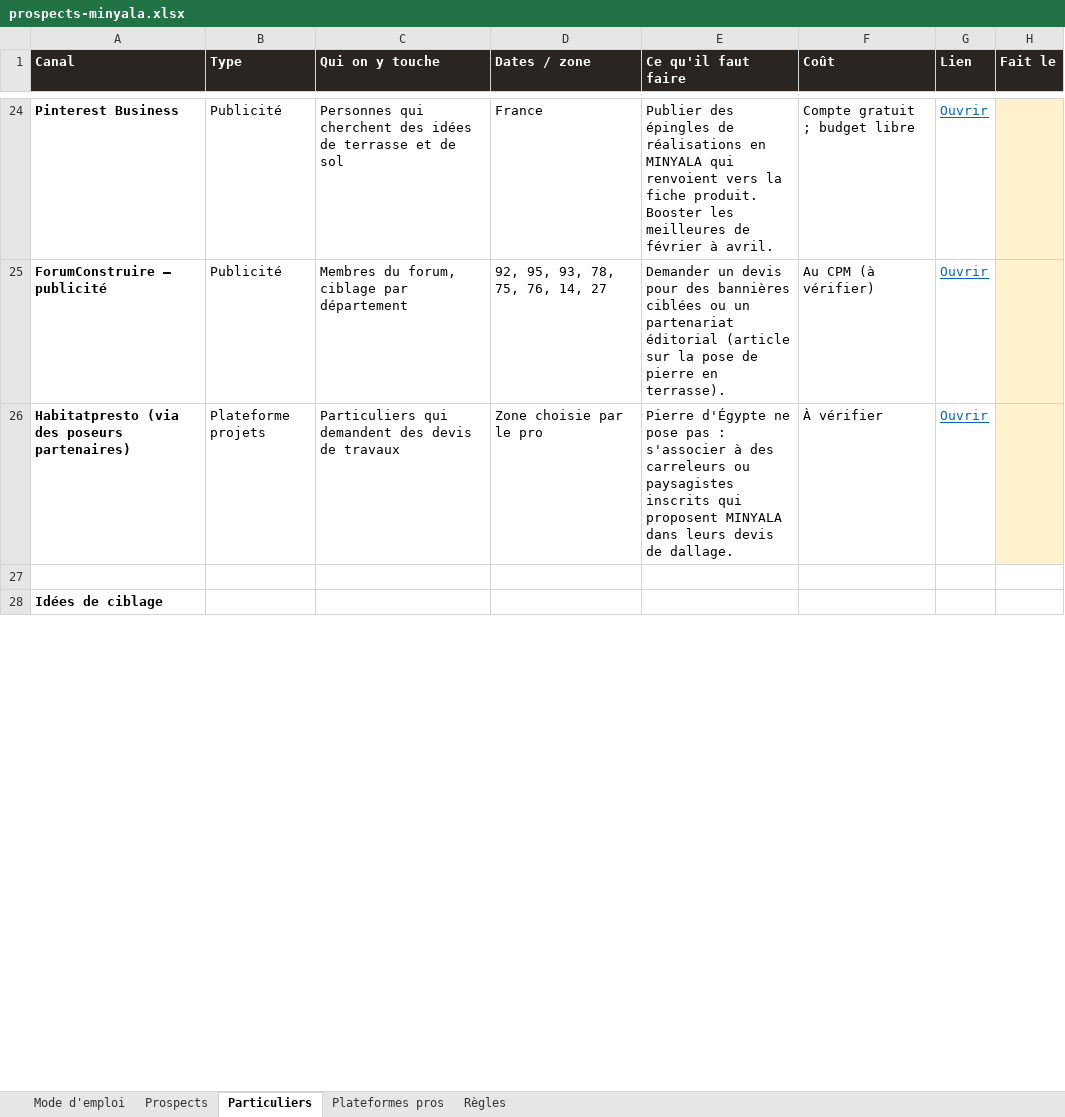
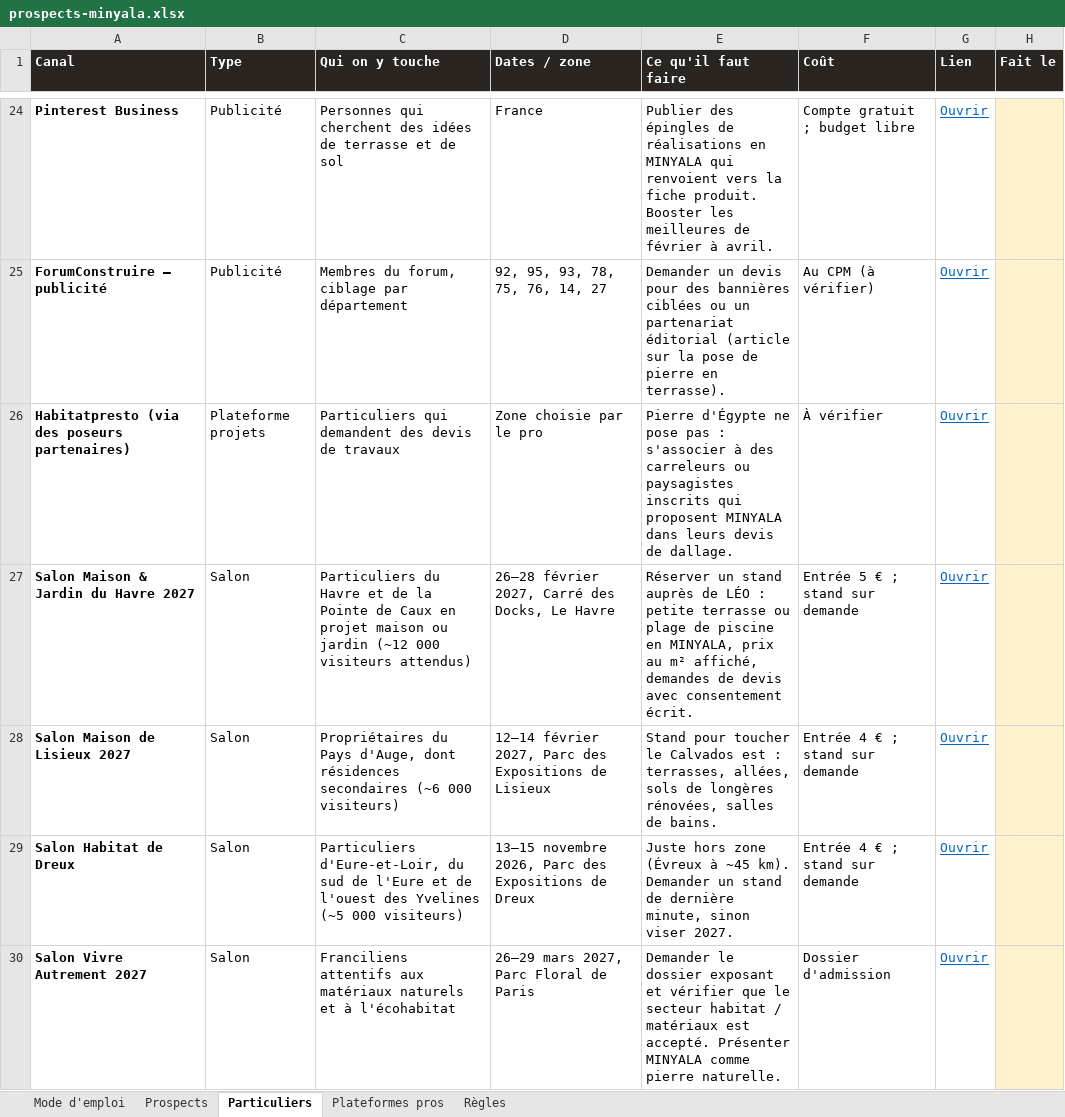
Before and after one commit to customerservice-dot/retreats-holidays-johanna, an Excel workbook: minyala/prospects-minyala.xlsx, sheet Particuliers, drawn as a sheet; only a part is shown, gaps mark what is left out; the shorter side is filled out with more unchanged rows; values as stored, in another font and other column widths than the file's, no borders; the diff covers the shown part only; the diff names each change by its address in the sheet, - before the commit and + after, or states it on an @@ line.

```diff
--- a/minyala/prospects-minyala.xlsx (sheet Particuliers)
+++ b/minyala/prospects-minyala.xlsx (sheet Particuliers)
+row 27: Salon Maison & Jardin du Havre 2027 | Salon | Particuliers du Havre et de la Pointe de Caux en projet maison ou jardin (~12 000 visiteurs attendus) | 26–28 février 2027, Carré des Docks, Le Havre | Réserver un stand auprès de LÉO : petite terrasse ou plage de piscine en MINYALA, prix au m² affiché, demandes de devis avec consentement écrit. | Entrée 5 € ; stand sur demande | Ouvrir
+row 28: Salon Maison de Lisieux 2027 | Salon | Propriétaires du Pays d'Auge, dont résidences secondaires (~6 000 visiteurs) | 12–14 février 2027, Parc des Expositions de Lisieux | Stand pour toucher le Calvados est : terrasses, allées, sols de longères rénovées, salles de bains. | Entrée 4 € ; stand sur demande | Ouvrir
+row 29: Salon Habitat de Dreux | Salon | Particuliers d'Eure-et-Loir, du sud de l'Eure et de l'ouest des Yvelines (~5 000 visiteurs) | 13–15 novembre 2026, Parc des Expositions de Dreux | Juste hors zone (Évreux à ~45 km). Demander un stand de dernière minute, sinon viser 2027. | Entrée 4 € ; stand sur demande | Ouvrir
+row 30: Salon Vivre Autrement 2027 | Salon | Franciliens attentifs aux matériaux naturels et à l'écohabitat | 26–29 mars 2027, Parc Floral de Paris | Demander le dossier exposant et vérifier que le secteur habitat / matériaux est accepté. Présenter MINYALA comme pierre naturelle. | Dossier d'admission | Ouvrir
```
Also changed, not shown: 11 added rows elsewhere in this sheet, sheet Prospects, sheet Plateformes pros, sheet Mode d'emploi, 1 other file.
